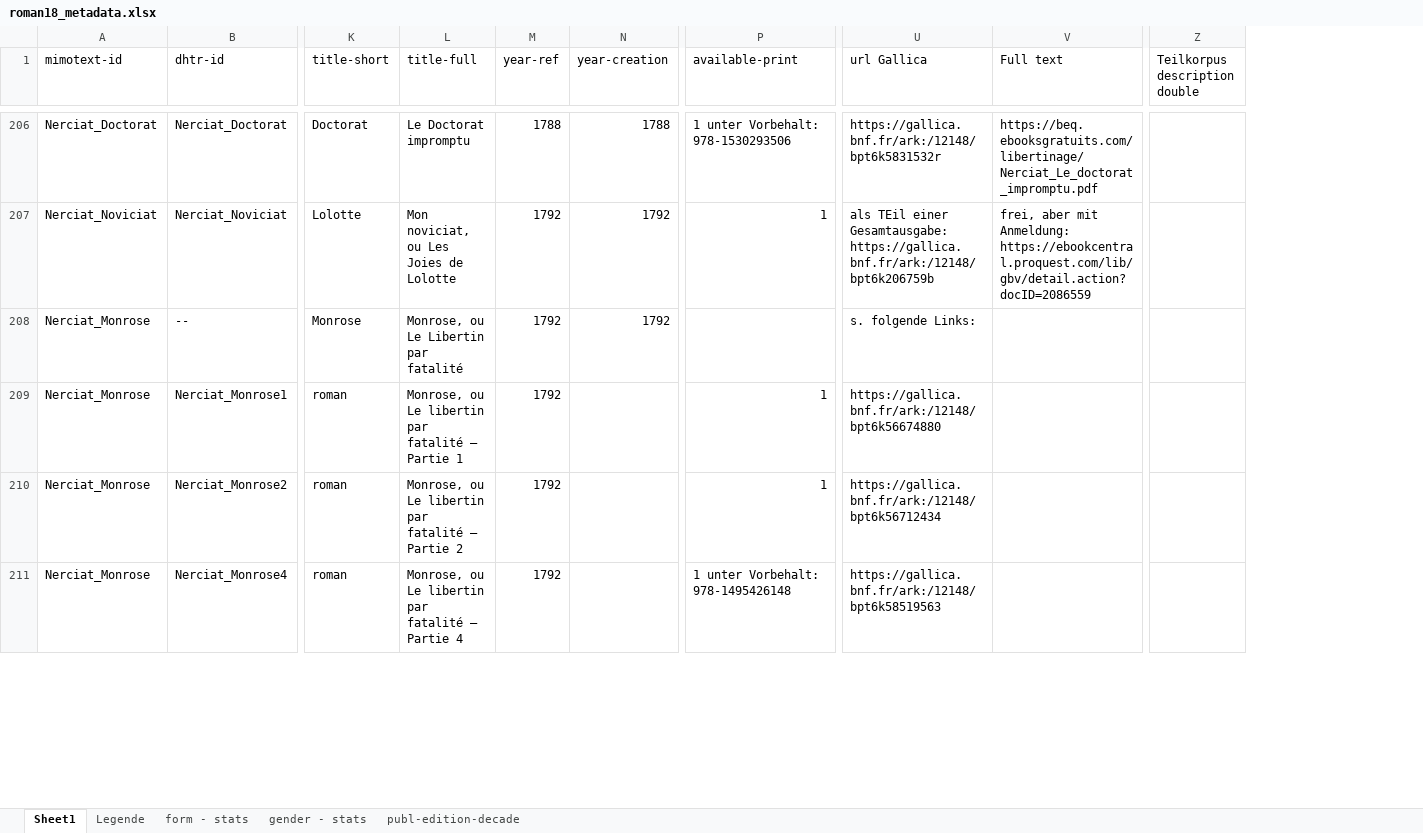
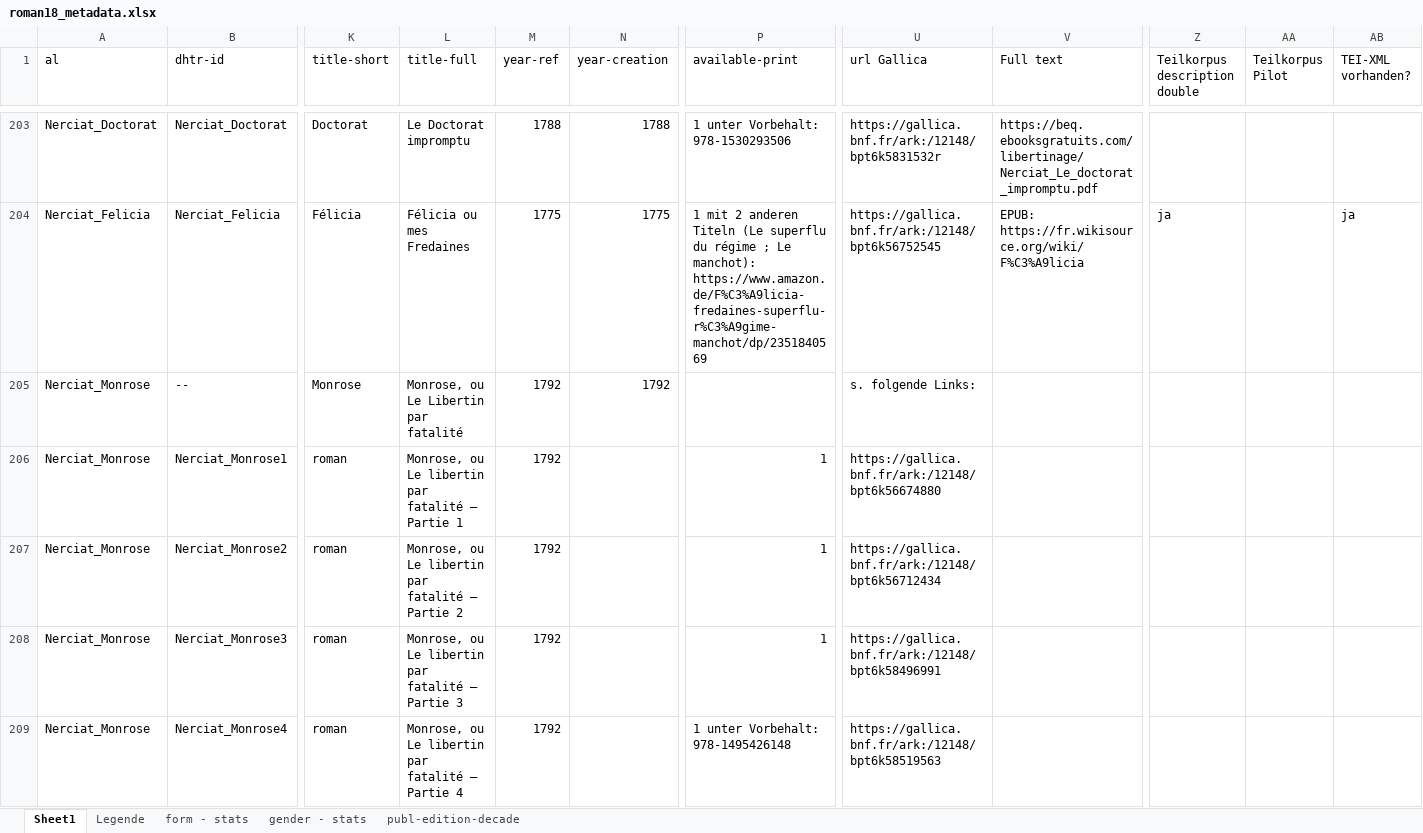
Before and after one commit to MiMoText/roman18, an Excel workbook: roman18_metadata.xlsx, sheet Sheet1, drawn as a sheet; only a part is shown, gaps mark what is left out; values as stored, in another font and other column widths than the file's, no cell formats; charts and pictures not drawn; addresses are those after the commit; the diff covers the shown part only; the diff names each change by its address in the sheet, - before the commit and + after, or states it on an @@ line.

Commit message:
backup metadata file

```diff
--- a/roman18_metadata.xlsx (sheet Sheet1)
+++ b/roman18_metadata.xlsx (sheet Sheet1)
+column AA (Teilkorpus Pilot), empty
+column AB (TEI-XML vorhanden?), row 204: ja
-A1: mimotext-id
+A1: al
-A204 (al): Nerciat_Noviciat
+A204 (al): Nerciat_Felicia
-B204 (dhtr-id): Nerciat_Noviciat
+B204 (dhtr-id): Nerciat_Felicia
-K204 (title-short): Lolotte
+K204 (title-short): Félicia
-L204 (title-full): Mon noviciat, ou Les Joies de Lolotte
+L204 (title-full): Félicia ou mes Fredaines
-M204 (year-ref): 1792
+M204 (year-ref): 1775
-N204 (year-creation): 1792
+N204 (year-creation): 1775
-P204 (available-print): 1
+P204 (available-print): 1 mit 2 anderen Titeln (Le superflu du régime ; Le manchot): https://www.amazon.de/F%C3%A9licia-fredaines-superflu-r%C3%A9gime-manchot/dp/2351840569
-U204 (url Gallica): als TEil einer Gesamtausgabe: https://gallica.bnf.fr/ark:/12148/bpt6k206759b
+U204 (url Gallica): https://gallica.bnf.fr/ark:/12148/bpt6k56752545
-V204 (Full text): frei, aber mit Anmeldung: https://ebookcentral.proquest.com/lib/gbv/detail.action?docID=2086559
+V204 (Full text): EPUB: https://fr.wikisource.org/wiki/F%C3%A9licia
-Z204 (Teilkorpus description double): (empty)
+Z204 (Teilkorpus description double): ja
@@ row 212 moved to row 208: Nerciat_Monrose @@
```
Also changed, not shown: 34 added rows, 34 removed rows, 122 moved rows and 17 edited cells elsewhere in this sheet, sheet publ-edition-decade, sheet form - stats, sheet Legende, cell formats, charts or pictures.
